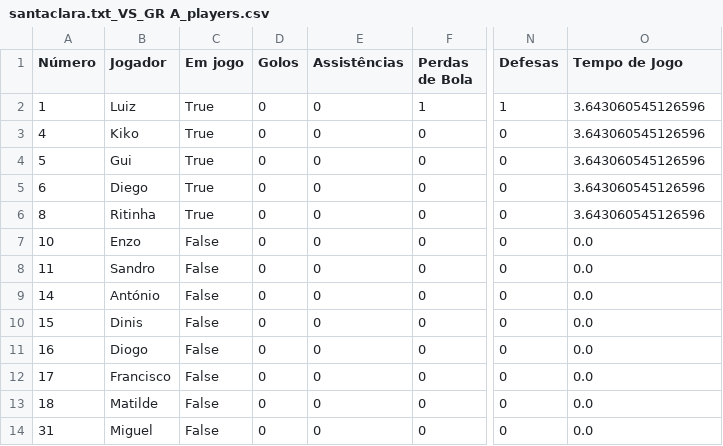
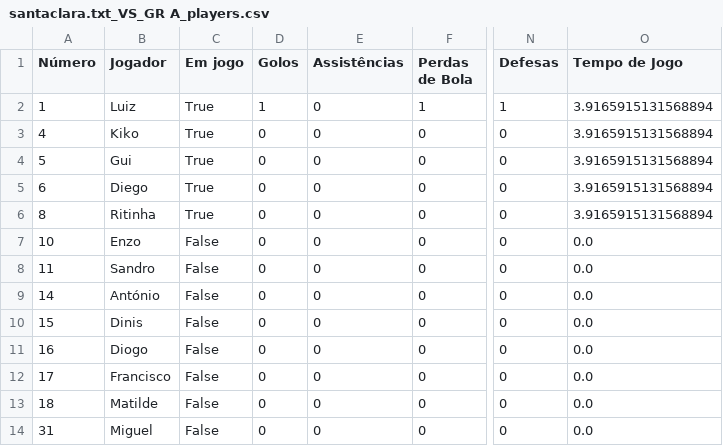
Before and after one commit to dianol3/stats, a CSV file: santaclara.txt/santaclara.txt_VS_GR A_players.csv, drawn as a sheet; only a part is shown, gaps mark what is left out; the diff names each change by its address in the sheet, - before the commit and + after, or states it on an @@ line.

Commit message:
Update players table santaclara.txt_VS_GR A

```diff
--- a/santaclara.txt/santaclara.txt_VS_GR A_players.csv
+++ b/santaclara.txt/santaclara.txt_VS_GR A_players.csv
-D2 (Golos): 0
+D2 (Golos): 1
-O2:O6 (Tempo de Jogo): 3.643060545126596
+O2:O6 (Tempo de Jogo): 3.9165915131568894
```
